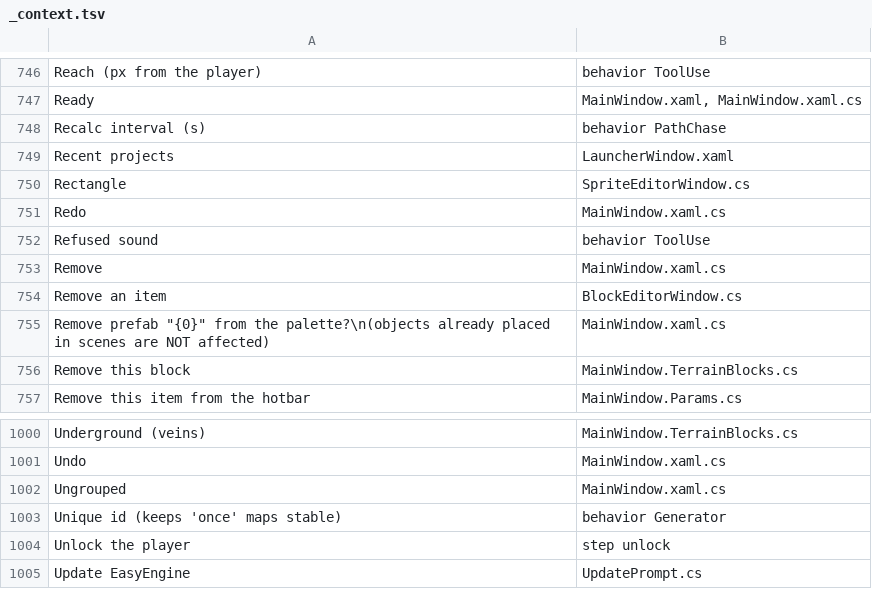
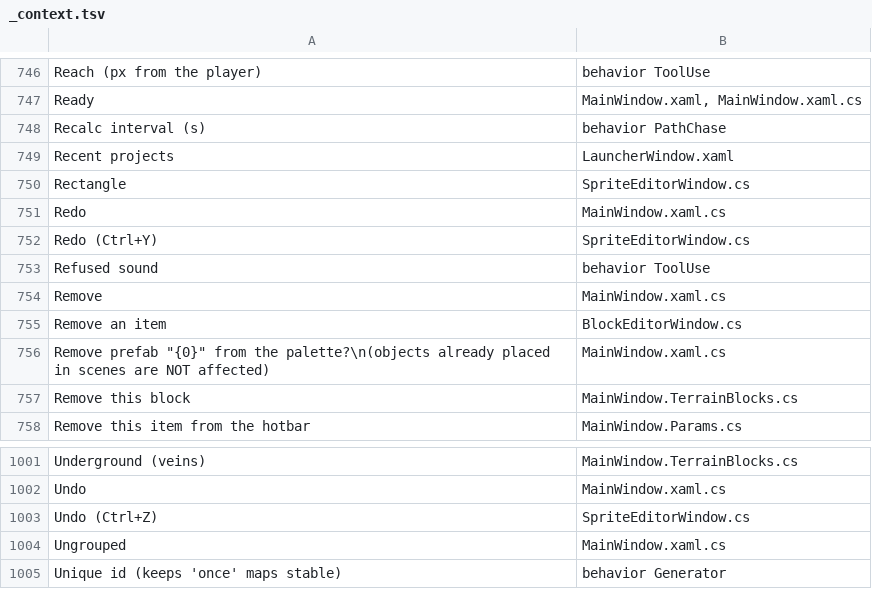
Before and after one commit to tarl3s/EasyEngine, a TSV file: Lang/_context.tsv, drawn as a sheet; only a part is shown, gaps mark what is left out; the shorter side is filled out with more unchanged rows; the diff names each change by its address in the sheet, - before the commit and + after, or states it on an @@ line.

```diff
--- a/Lang/_context.tsv
+++ b/Lang/_context.tsv
+row 752: Redo (Ctrl+Y) | SpriteEditorWindow.cs
+row 1003: Undo (Ctrl+Z) | SpriteEditorWindow.cs
```
Also changed, not shown: 11 other files.
